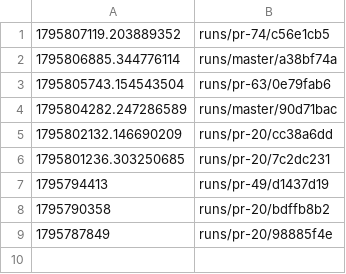
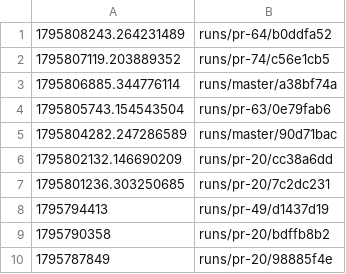
Before and after one commit to tomerab1/quat-3d, a TSV file: runs/index.tsv, drawn as a sheet.

```diff
--- a/runs/index.tsv
+++ b/runs/index.tsv
@@ -1 +1,2 @@
+1795808243.264231489	runs/pr-64/b0ddfa52
 1795807119.203889352	runs/pr-74/c56e1cb5
```
Also changed, not shown: 6 other files.
